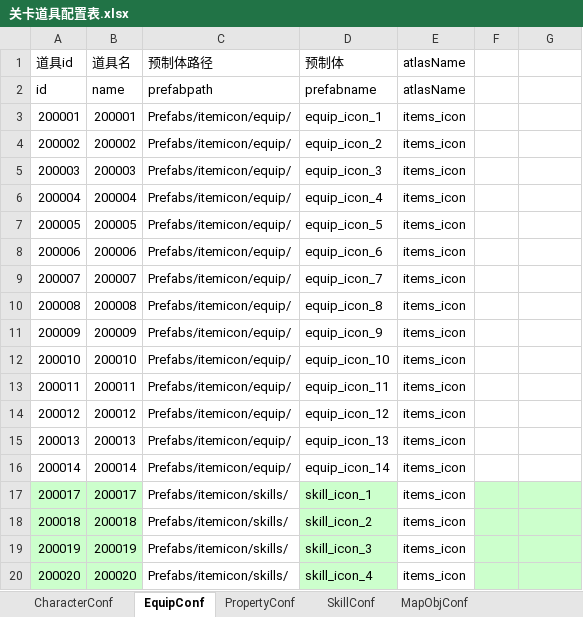
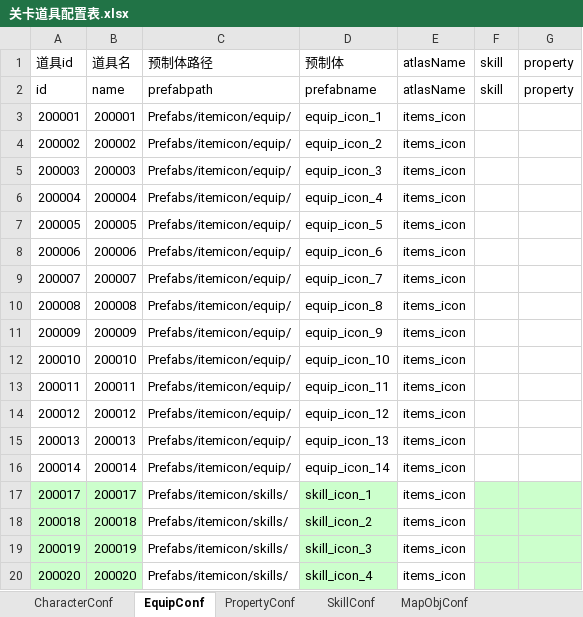
Before and after one commit to LiuFeng1011/Diablo, an Excel workbook: Assets/ExcelTools/xlsx/关卡道具配置表.xlsx, sheet EquipConf, drawn as a sheet; values as stored, in another font and other column widths than the file's, no borders; the diff names each change by its address in the sheet, - before the commit and + after, or states it on an @@ line.

```diff
--- a/Assets/ExcelTools/xlsx/关卡道具配置表.xlsx (sheet EquipConf)
+++ b/Assets/ExcelTools/xlsx/关卡道具配置表.xlsx (sheet EquipConf)
-F1:F2: (empty)
+F1:F2: skill
-G1:G2: (empty)
+G1:G2: property
```
Also changed, not shown: sheet CharacterConf, sheet PropertyConf, other sheet tabs, 24 other files.
